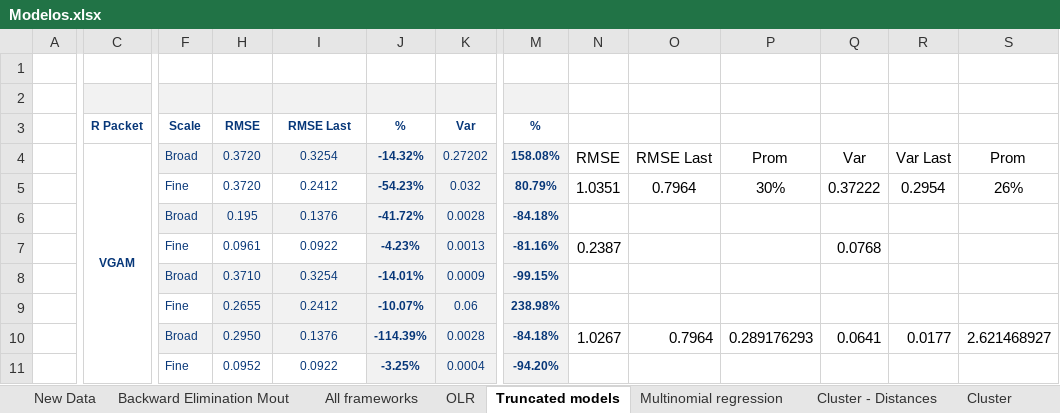
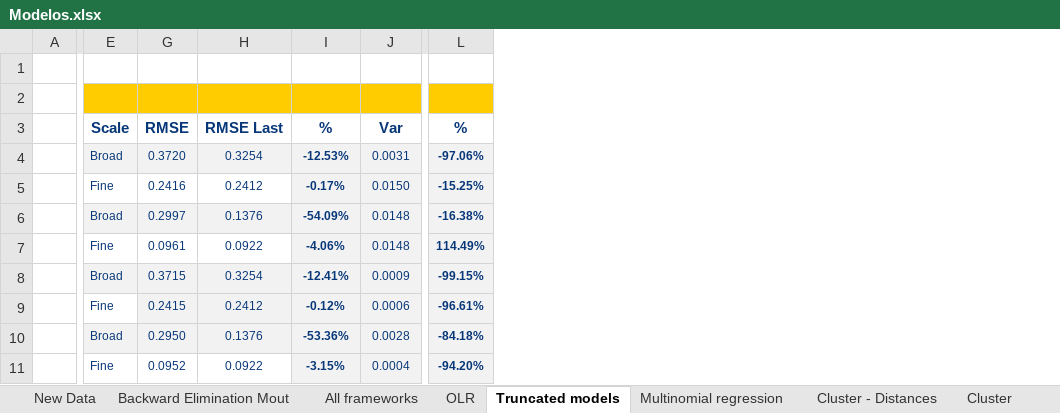
Before and after one commit to 22736389/Thesis-Document, an Excel workbook: Modelos.xlsx, sheet Truncated models, drawn as a sheet; only a part is shown, gaps mark what is left out; values as stored, in another font and other column widths than the file's, no borders; removed rows and columns are numbered as before the commit, all else as after; rows hold the shown columns only; the diff covers the shown part only; the diff names each change by its address in the sheet, - before the commit and + after, or states it on an @@ line.

```diff
--- a/Modelos.xlsx (sheet Truncated models)
+++ b/Modelos.xlsx (sheet Truncated models)
@@ column C (R Packet) hidden, row 4: VGAM @@
-column N, row 4: RMSE; row 7: 0.2387; row 10: 1.0267
-column O, row 4: RMSE Last; row 10: 0.7964
-column P, row 4: Prom; row 10: 0.289176293
-column Q, row 4: Var; row 7: 0.0768; row 10: 0.0641
-column R, row 4: Var Last; row 10: 0.0177
-column S, row 4: Prom; row 10: 2.621468927
-E2 fill: #F2F2F2
+E2 fill: #FFCC00
-G2:L2 fill: #F2F2F2
+G2:L2 fill: #FFCC00
@@ E3 text size: larger @@
@@ G3:L3 text size: larger @@
-I4 (%): -14.32%
+I4 (%): -12.53%
-J4 (Var): 0.27202
+J4 (Var): 0.0031
-L4 (%): 158.08%
+L4 (%): -97.06%
-row 5:  |  | Fine | 0.3720 | 0.2412 | -54.23% | 0.032 | 80.79% | 1.0351 | 0.7964 | 30% | 0.37222 | 0.2954 | 26%
-row 6:  |  | Broad | 0.195 | 0.1376 | -41.72% | 0.0028 | -84.18%
+row 5:  | Fine | 0.2416 | 0.2412 | -0.17% | 0.0150 | -15.25%
+row 6:  | Broad | 0.2997 | 0.1376 | -54.09% | 0.0148 | -16.38%
-I7 (%): -4.23%
+I7 (%): -4.06%
-J7 (Var): 0.0013
+J7 (Var): 0.0148
-L7 (%): -81.16%
+L7 (%): 114.49%
-G8 (RMSE): 0.3710
+G8 (RMSE): 0.3715
-I8 (%): -14.01%
+I8 (%): -12.41%
-row 9:  |  | Fine | 0.2655 | 0.2412 | -10.07% | 0.06 | 238.98%
+row 9:  | Fine | 0.2415 | 0.2412 | -0.12% | 0.0006 | -96.61%
-I10 (%): -114.39%
+I10 (%): -53.36%
-I11 (%): -3.25%
+I11 (%): -3.15%
```
Also changed, not shown: cell formats elsewhere in this sheet, sheet Multinomial regression, sheet OLR, sheet Backward Elimination Mout, formulas that keep their value, charts or pictures, 2 other files.
